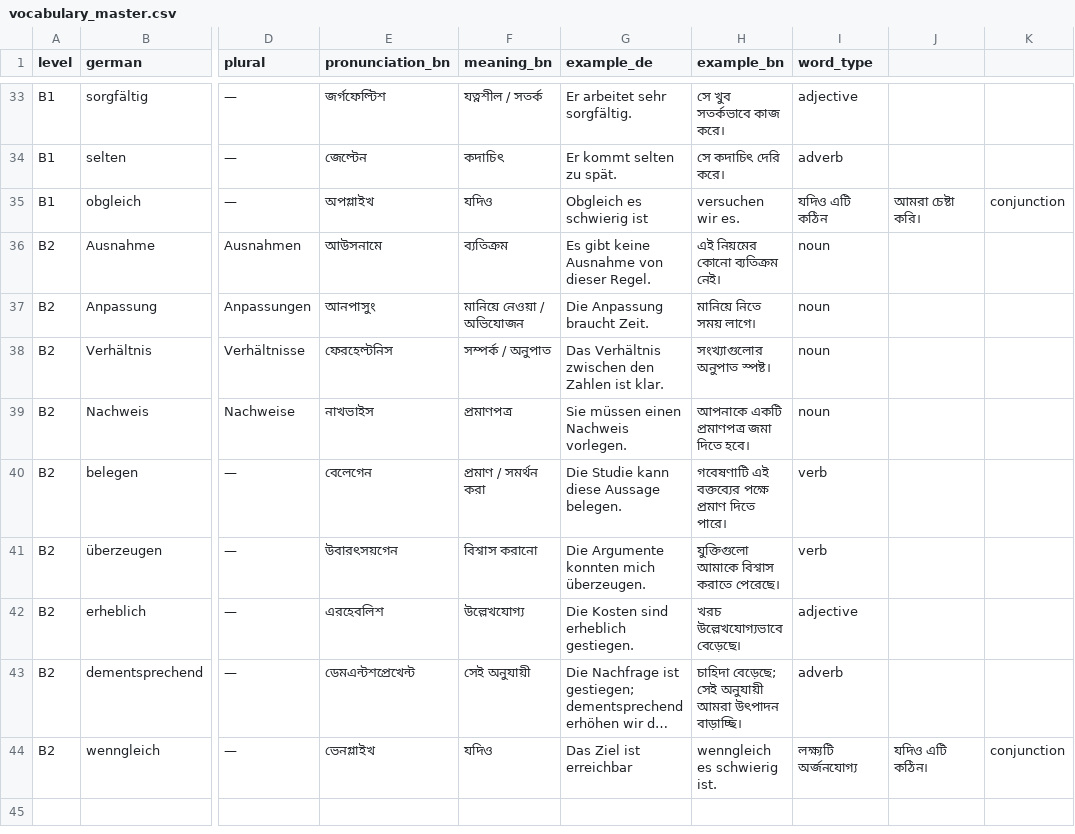
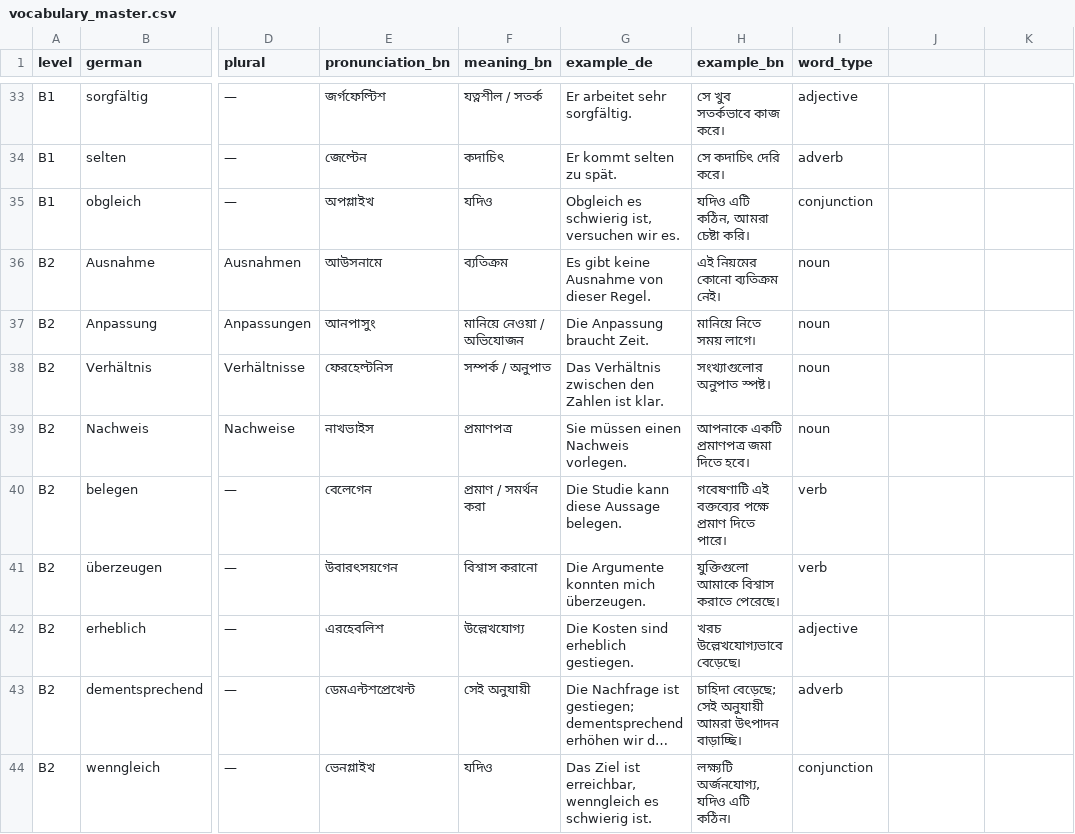
Before and after one commit to md-yasin-code/My-Apps, a CSV file: assets/data/vocabulary_master.csv, drawn as a sheet; only a part is shown, gaps mark what is left out; long unchanged cells end in …; the diff names each change by its address in the sheet, - before the commit and + after, or states it on an @@ line.

Commit message:
Quote comma-containing German and Bengali example fields in Excel CSV

```diff
--- a/assets/data/vocabulary_master.csv
+++ b/assets/data/vocabulary_master.csv
-G35 (example_de): Obgleich es schwierig ist
+G35 (example_de): Obgleich es schwierig ist, versuchen wir es.
-H35 (example_bn): versuchen wir es.
+H35 (example_bn): যদিও এটি কঠিন, আমরা চেষ্টা করি।
-I35 (word_type): যদিও এটি কঠিন
+I35 (word_type): conjunction
-J35: আমরা চেষ্টা করি।
+J35: (empty)
-K35: conjunction
+K35: (empty)
-G44 (example_de): Das Ziel ist erreichbar
+G44 (example_de): Das Ziel ist erreichbar, wenngleich es schwierig ist.
-H44 (example_bn): wenngleich es schwierig ist.
+H44 (example_bn): লক্ষ্যটি অর্জনযোগ্য, যদিও এটি কঠিন।
-I44 (word_type): লক্ষ্যটি অর্জনযোগ্য
+I44 (word_type): conjunction
-J44: যদিও এটি কঠিন।
+J44: (empty)
-K44: conjunction
+K44: (empty)
```
